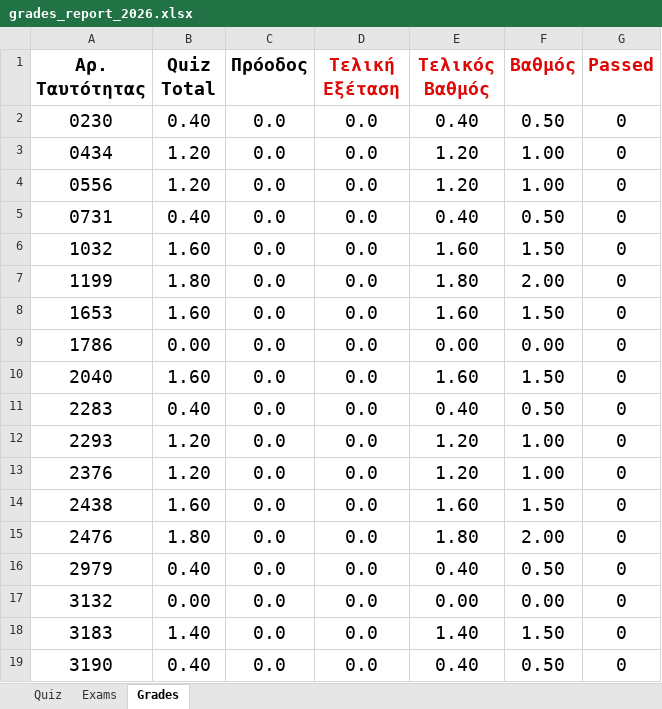
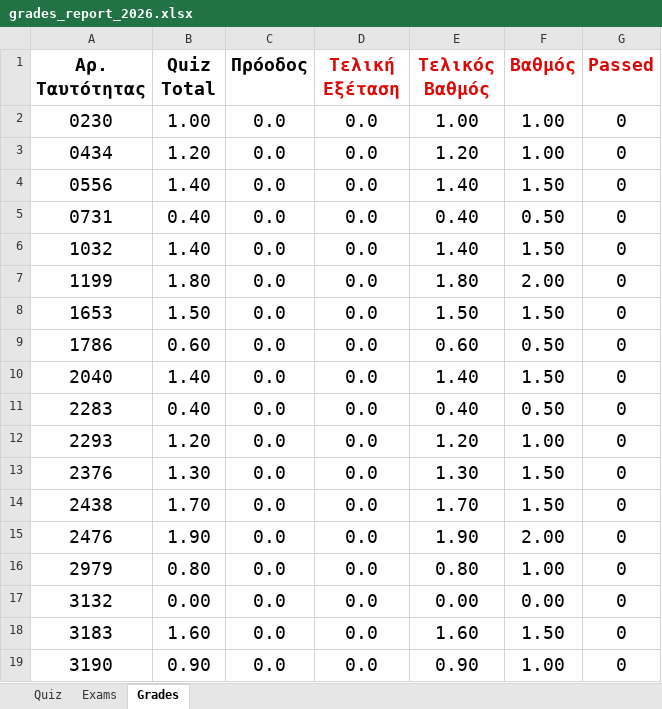
Before and after one commit to ptohos/ptohos.github.io, an Excel workbook: phy112/Grades/grades_report_2026.xlsx, sheet Grades, drawn as a sheet; only a part is shown; values as stored, in another font and other column widths than the file's, no borders; the diff covers the shown part only; the diff names each change by its address in the sheet, - before the commit and + after, or states it on an @@ line.

Commit message:
Quiz03

```diff
--- a/phy112/Grades/grades_report_2026.xlsx (sheet Grades)
+++ b/phy112/Grades/grades_report_2026.xlsx (sheet Grades)
-B2 (Quiz Total): 0.40
+B2 (Quiz Total): 1.00
-E2 (Τελικός Βαθμός): 0.40
+E2 (Τελικός Βαθμός): 1.00
-F2 (Βαθμός): 0.50
+F2 (Βαθμός): 1.00
-B4 (Quiz Total): 1.20
+B4 (Quiz Total): 1.40
-E4 (Τελικός Βαθμός): 1.20
+E4 (Τελικός Βαθμός): 1.40
-F4 (Βαθμός): 1.00
+F4 (Βαθμός): 1.50
-B6 (Quiz Total): 1.60
+B6 (Quiz Total): 1.40
-E6 (Τελικός Βαθμός): 1.60
+E6 (Τελικός Βαθμός): 1.40
-B8 (Quiz Total): 1.60
+B8 (Quiz Total): 1.50
-E8 (Τελικός Βαθμός): 1.60
+E8 (Τελικός Βαθμός): 1.50
-B9 (Quiz Total): 0.00
+B9 (Quiz Total): 0.60
-E9 (Τελικός Βαθμός): 0.00
+E9 (Τελικός Βαθμός): 0.60
-F9 (Βαθμός): 0.00
+F9 (Βαθμός): 0.50
-B10 (Quiz Total): 1.60
+B10 (Quiz Total): 1.40
-E10 (Τελικός Βαθμός): 1.60
+E10 (Τελικός Βαθμός): 1.40
-B13 (Quiz Total): 1.20
+B13 (Quiz Total): 1.30
-E13 (Τελικός Βαθμός): 1.20
+E13 (Τελικός Βαθμός): 1.30
-F13 (Βαθμός): 1.00
+F13 (Βαθμός): 1.50
-B14 (Quiz Total): 1.60
+B14 (Quiz Total): 1.70
-E14 (Τελικός Βαθμός): 1.60
+E14 (Τελικός Βαθμός): 1.70
-B15 (Quiz Total): 1.80
+B15 (Quiz Total): 1.90
-E15 (Τελικός Βαθμός): 1.80
+E15 (Τελικός Βαθμός): 1.90
-B16 (Quiz Total): 0.40
+B16 (Quiz Total): 0.80
-E16 (Τελικός Βαθμός): 0.40
+E16 (Τελικός Βαθμός): 0.80
-F16 (Βαθμός): 0.50
+F16 (Βαθμός): 1.00
-B18 (Quiz Total): 1.40
+B18 (Quiz Total): 1.60
-E18 (Τελικός Βαθμός): 1.40
+E18 (Τελικός Βαθμός): 1.60
-B19 (Quiz Total): 0.40
+B19 (Quiz Total): 0.90
-E19 (Τελικός Βαθμός): 0.40
+E19 (Τελικός Βαθμός): 0.90
-F19 (Βαθμός): 0.50
+F19 (Βαθμός): 1.00
```
Also changed, not shown: 45 edited cells elsewhere in this sheet, sheet Quiz, 1 other file.
